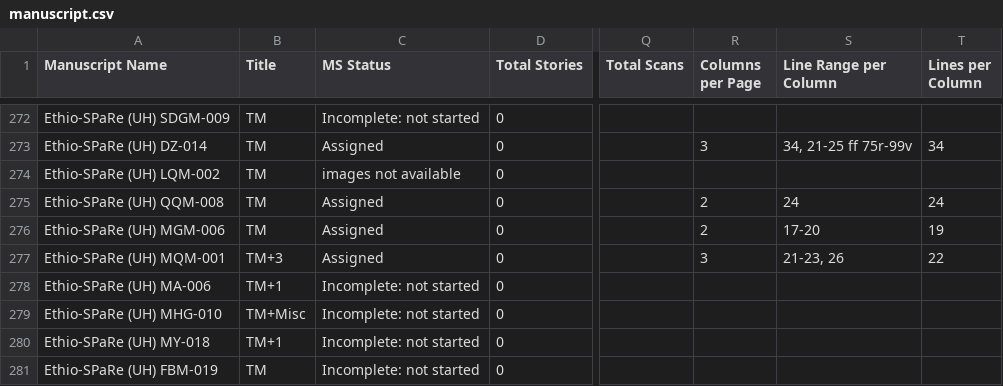
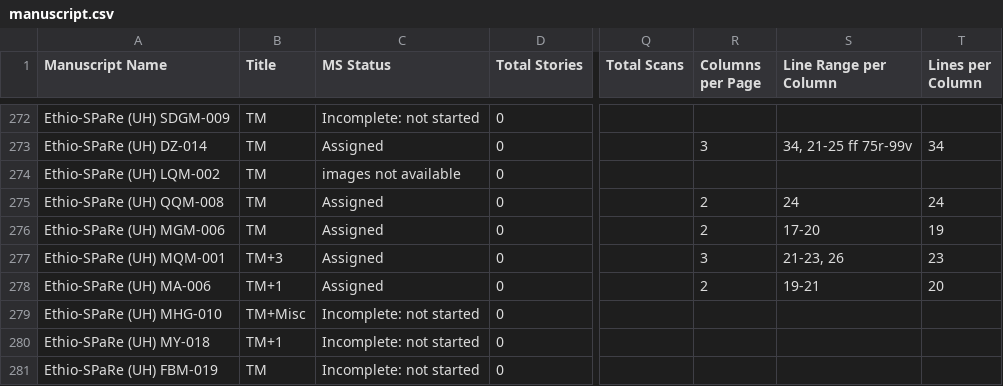
Before and after one commit to Princeton-CDH/pemm-data, a CSV file: data/manuscript.csv, drawn as a sheet; only a part is shown, gaps mark what is left out; the diff names each change by its address in the sheet, - before the commit and + after, or states it on an @@ line.

Commit message:
Automatic data updates from PEMM

```diff
--- a/data/manuscript.csv
+++ b/data/manuscript.csv
-T277 (Lines per Column): 22
+T277 (Lines per Column): 23
-C278 (MS Status): Incomplete: not started
+C278 (MS Status): Assigned
-R278 (Columns per Page): (empty)
+R278 (Columns per Page): 2
-S278 (Line Range per Column): (empty)
+S278 (Line Range per Column): 19-21
-T278 (Lines per Column): (empty)
+T278 (Lines per Column): 20
```
